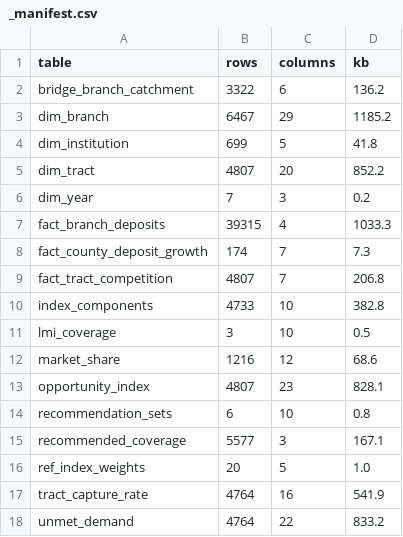
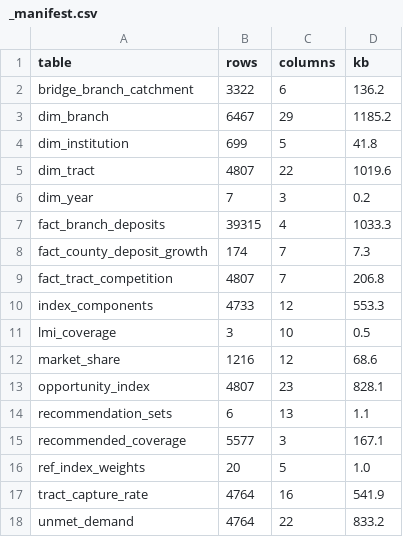
Before and after one commit to anane097-coder/branch-network-strategy, a CSV file: powerbi/data/_manifest.csv, drawn as a sheet.

```diff
--- a/powerbi/data/_manifest.csv
+++ b/powerbi/data/_manifest.csv
@@ -4,3 +4,3 @@ dim_branch,6467,29,1185.2
 dim_institution,699,5,41.8
-dim_tract,4807,20,852.2
+dim_tract,4807,22,1019.6
 dim_year,7,3,0.2
@@ -9,3 +9,3 @@ fact_county_deposit_growth,174,7,7.3
 fact_tract_competition,4807,7,206.8
-index_components,4733,10,382.8
+index_components,4733,12,553.3
 lmi_coverage,3,10,0.5
@@ -13,3 +13,3 @@ market_share,1216,12,68.6
 opportunity_index,4807,23,828.1
-recommendation_sets,6,10,0.8
+recommendation_sets,6,13,1.1
 recommended_coverage,5577,3,167.1
```
Also changed, not shown: powerbi/data/opportunity_index.csv, powerbi/data/recommendation_sets.csv, 11 other files.
